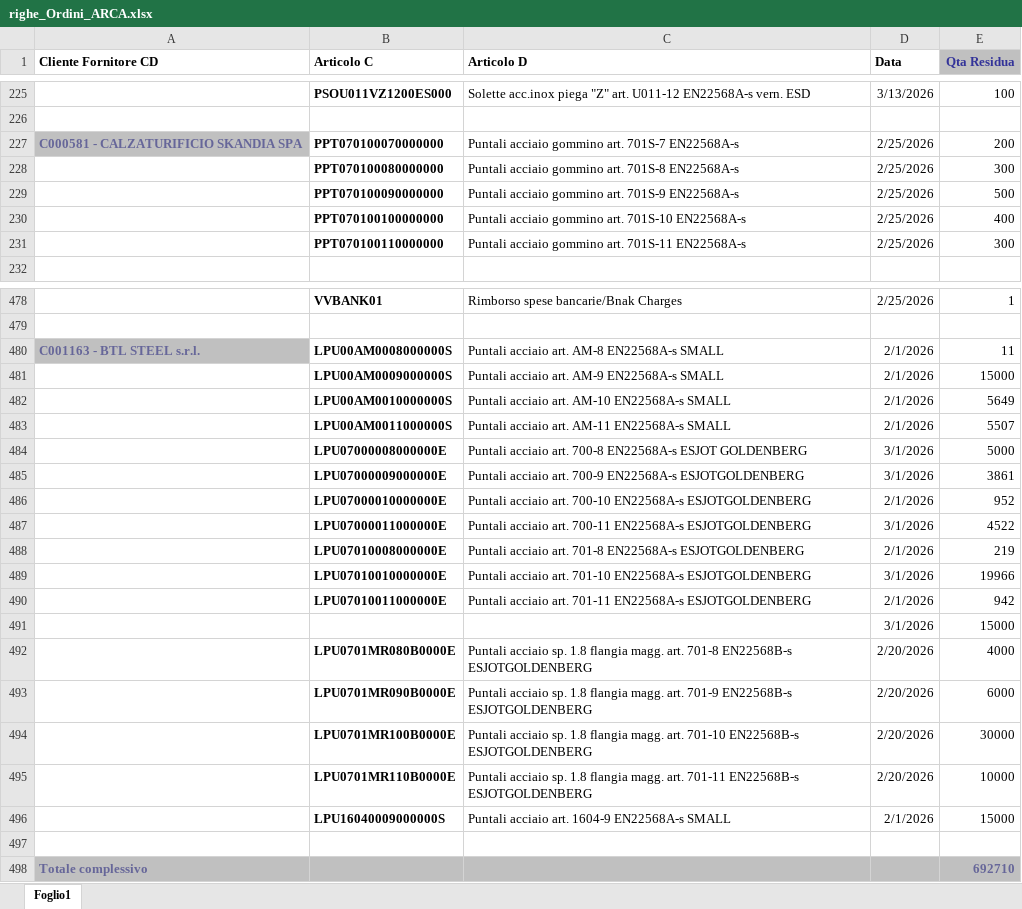
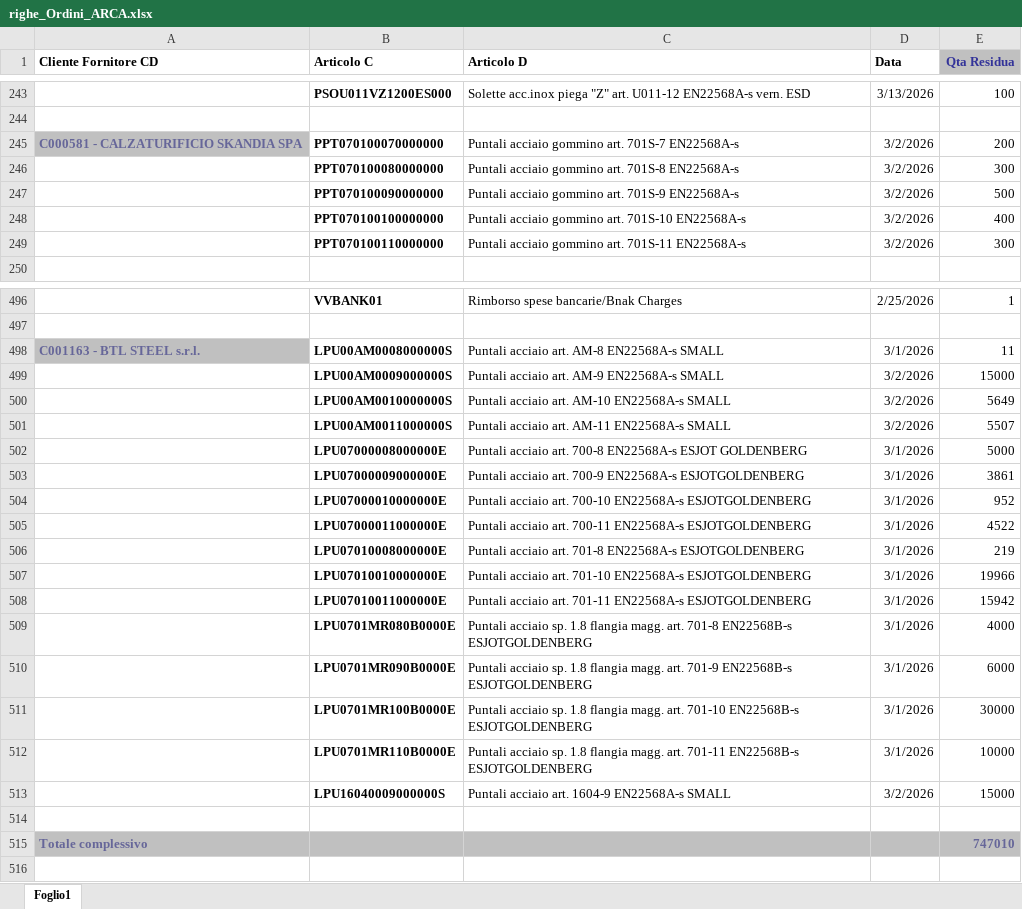
Before and after one commit to denis-safit/SAFiT, an Excel workbook: righe_Ordini_ARCA.xlsx, sheet Foglio1, drawn as a sheet; only a part is shown, gaps mark what is left out; values as stored, in another font and other column widths than the file's, no borders; removed rows and columns are numbered as before the commit, all else as after; the diff covers the shown part only; the diff names each change by its address in the sheet, - before the commit and + after, or states it on an @@ line.

```diff
--- a/righe_Ordini_ARCA.xlsx (sheet Foglio1)
+++ b/righe_Ordini_ARCA.xlsx (sheet Foglio1)
-D245:D249 (Data): 2/25/2026
+D245:D249 (Data): 3/2/2026
-D498 (Data): 2/1/2026
+D498 (Data): 3/1/2026
-D499:D501 (Data): 2/1/2026
+D499:D501 (Data): 3/2/2026
-D504 (Data): 2/1/2026
+D504 (Data): 3/1/2026
-D506 (Data): 2/1/2026
+D506 (Data): 3/1/2026
-D508 (Data): 2/1/2026
+D508 (Data): 3/1/2026
-E508 (Qta Residua): 942
+E508 (Qta Residua): 15942
-row 491:  |  |  | 3/1/2026 | 15000
-D509:D512 (Data): 2/20/2026
+D509:D512 (Data): 3/1/2026
-D513 (Data): 2/1/2026
+D513 (Data): 3/2/2026
-E515 (Qta Residua): 692710
+E515 (Qta Residua): 747010
```
Also changed, not shown: 18 added rows and 1 edited cell elsewhere in this sheet, Avanzamento_access.xlsx, 2 other files.
